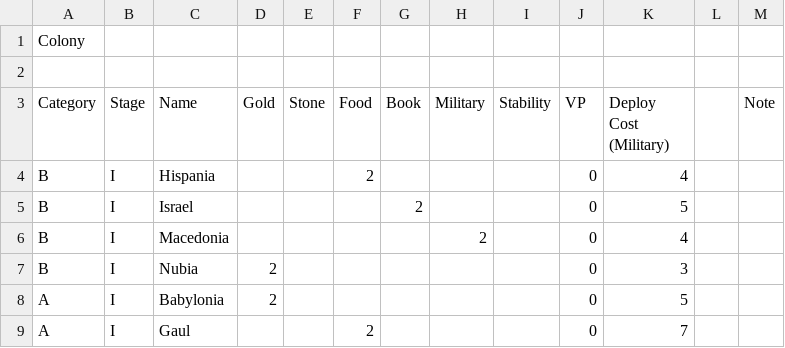
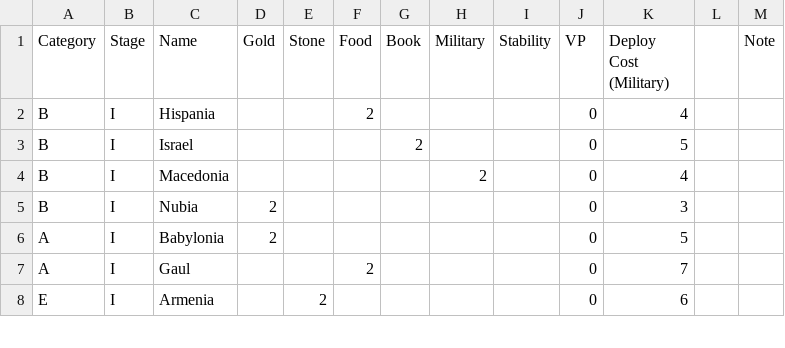
Before and after one commit to isawzz/mafa, a CSV file: assets/games/nations/colony.csv, drawn as a sheet; only a part is shown; the shorter side is filled out with more unchanged rows; the diff names each change by its address in the sheet, - before the commit and + after, or states it on an @@ line.

```diff
--- a/assets/games/nations/colony.csv
+++ b/assets/games/nations/colony.csv
-row 1: Colony
-row 2: (empty)
```
Also changed, not shown: assets/games/nations/battle.csv, assets/games/nations/building.csv, 6 other files.
